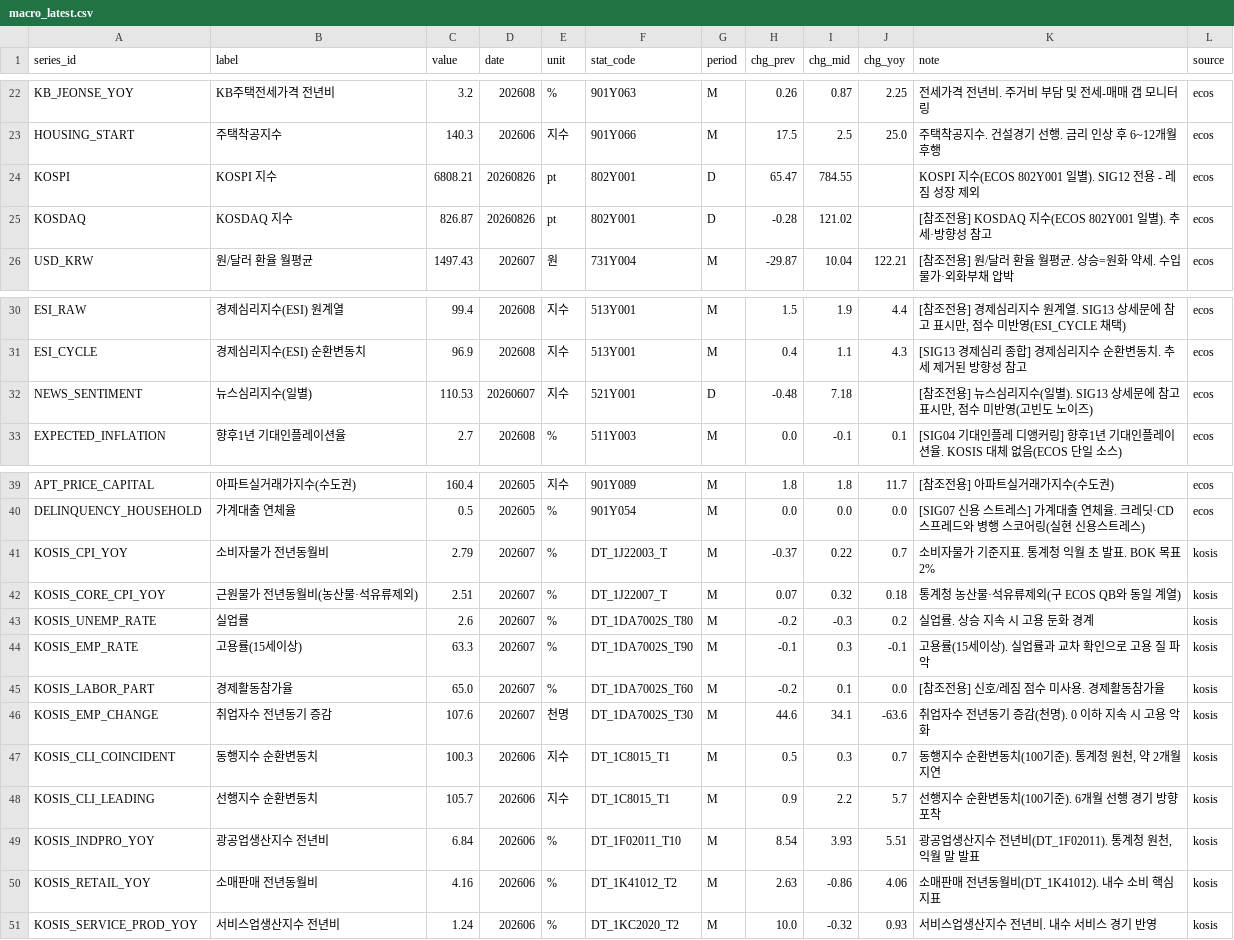
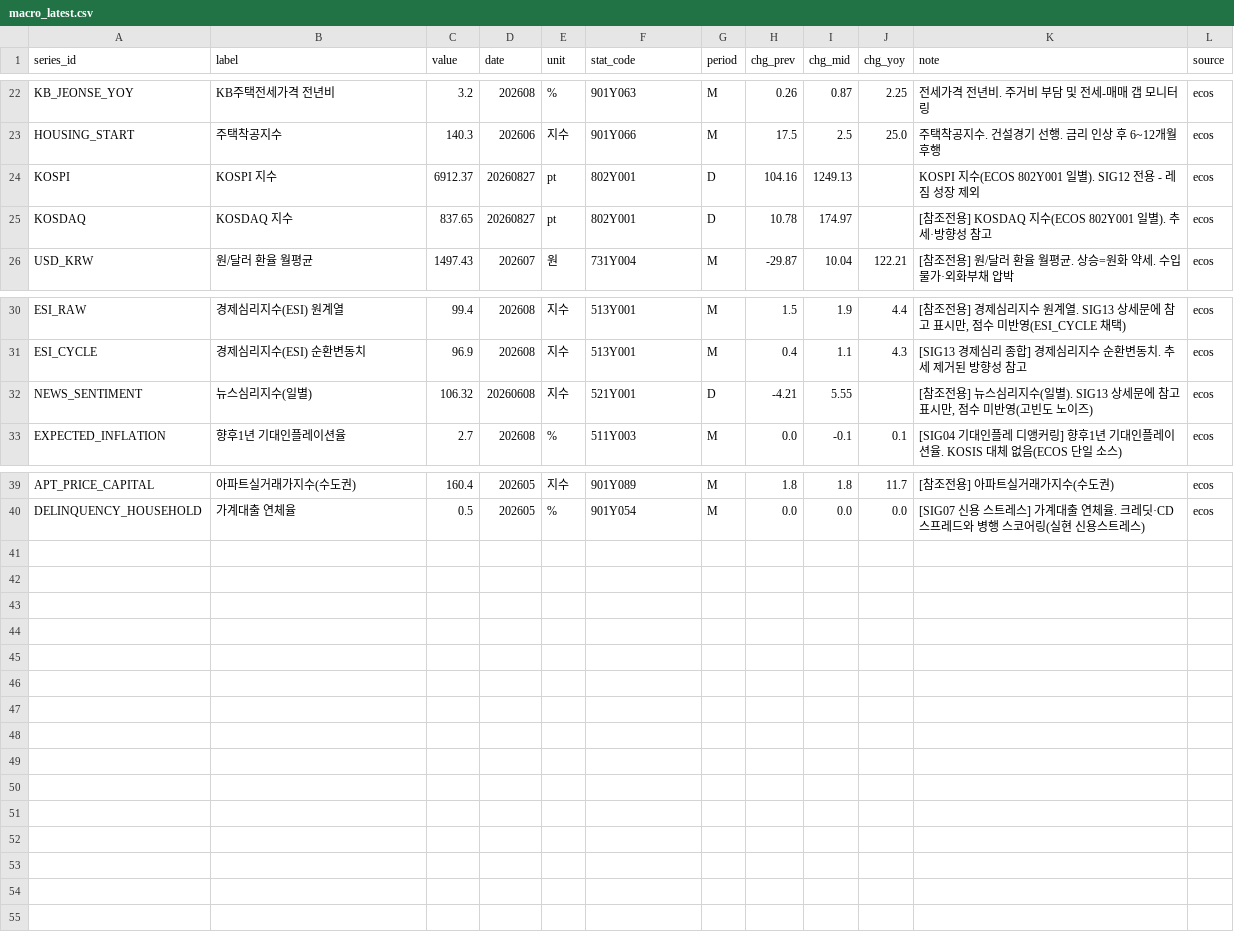
Before and after one commit to LEEYOUNGJIN-GIT/ecos-macro-review, a CSV file: data/macro_latest.csv, drawn as a sheet; only a part is shown, gaps mark what is left out.

```diff
--- a/data/macro_latest.csv
+++ b/data/macro_latest.csv
@@ -23,4 +23,4 @@ KB_JEONSE_YOY,KB주택전세가격 전년비,3.2,202608,%,901Y063,M,0.26,0.87,2.
 HOUSING_START,주택착공지수,140.3,202606,지수,901Y066,M,17.5,2.5,25.0,주택착공지수. 건설경기 선행. 금리 인상 후 6~12개월 후행,ecos
-KOSPI,KOSPI 지수,6808.21,20260826,pt,802Y001,D,65.47,784.55,,KOSPI 지수(ECOS 802Y001 일별). SIG12 전용 - 레짐 성장 제외,ecos
-KOSDAQ,KOSDAQ 지수,826.87,20260826,pt,802Y001,D,-0.28,121.02,,[참조전용] KOSDAQ 지수(ECOS 802Y001 일별). 추세·방향성 참고,ecos
+KOSPI,KOSPI 지수,6912.37,20260827,pt,802Y001,D,104.16,1249.13,,KOSPI 지수(ECOS 802Y001 일별). SIG12 전용 - 레짐 성장 제외,ecos
+KOSDAQ,KOSDAQ 지수,837.65,20260827,pt,802Y001,D,10.78,174.97,,[참조전용] KOSDAQ 지수(ECOS 802Y001 일별). 추세·방향성 참고,ecos
 USD_KRW,원/달러 환율 월평균,1497.43,202607,원,731Y004,M,-29.87,10.04,122.21,[참조전용] 원/달러 환율 월평균. 상승=원화 약세. 수입물가·외화부채 압박,ecos
@@ -31,3 +31,3 @@ ESI_RAW,경제심리지수(ESI) 원계열,99.4,202608,지수,513Y001,M,1.5,1.9,4
 ESI_CYCLE,경제심리지수(ESI) 순환변동치,96.9,202608,지수,513Y001,M,0.4,1.1,4.3,[SIG13 경제심리 종합] 경제심리지수 순환변동치. 추세 제거된 방향성 참고,ecos
-NEWS_SENTIMENT,뉴스심리지수(일별),110.53,20260607,지수,521Y001,D,-0.48,7.18,,"[참조전용] 뉴스심리지수(일별). SIG13 상세문에 참고 표시만, 점수 미반영(고빈도 노이즈)",ecos
+NEWS_SENTIMENT,뉴스심리지수(일별),106.32,20260608,지수,521Y001,D,-4.21,5.55,,"[참조전용] 뉴스심리지수(일별). SIG13 상세문에 참고 표시만, 점수 미반영(고빈도 노이즈)",ecos
 EXPECTED_INFLATION,향후1년 기대인플레이션율,2.7,202608,%,511Y003,M,0.0,-0.1,0.1,[SIG04 기대인플레 디앵커링] 향후1년 기대인플레이션율. KOSIS 대체 없음(ECOS 단일 소스),ecos
@@ -40,12 +40 @@ APT_PRICE_CAPITAL,아파트실거래가지수(수도권),160.4,202605,지수,901
 DELINQUENCY_HOUSEHOLD,가계대출 연체율,0.5,202605,%,901Y054,M,0.0,0.0,0.0,[SIG07 신용 스트레스] 가계대출 연체율. 크레딧·CD 스프레드와 병행 스코어링(실현 신용스트레스),ecos
-KOSIS_CPI_YOY,소비자물가 전년동월비,2.79,202607,%,DT_1J22003_T,M,-0.37,0.22,0.7,소비자물가 기준지표. 통계청 익월 초 발표. BOK 목표 2%,kosis
-KOSIS_CORE_CPI_YOY,근원물가 전년동월비(농산물·석유류제외),2.51,202607,%,DT_1J22007_T,M,0.07,0.32,0.18,통계청 농산물·석유류제외(구 ECOS QB와 동일 계열),kosis
-KOSIS_UNEMP_RATE,실업률,2.6,202607,%,DT_1DA7002S_T80,M,-0.2,-0.3,0.2,실업률. 상승 지속 시 고용 둔화 경계,kosis
-KOSIS_EMP_RATE,고용률(15세이상),63.3,202607,%,DT_1DA7002S_T90,M,-0.1,0.3,-0.1,고용률(15세이상). 실업률과 교차 확인으로 고용 질 파악,kosis
-KOSIS_LABOR_PART,경제활동참가율,65.0,202607,%,DT_1DA7002S_T60,M,-0.2,0.1,0.0,[참조전용] 신호/레짐 점수 미사용. 경제활동참가율,kosis
-KOSIS_EMP_CHANGE,취업자수 전년동기 증감,107.6,202607,천명,DT_1DA7002S_T30,M,44.6,34.1,-63.6,취업자수 전년동기 증감(천명). 0 이하 지속 시 고용 악화,kosis
-KOSIS_CLI_COINCIDENT,동행지수 순환변동치,100.3,202606,지수,DT_1C8015_T1,M,0.5,0.3,0.7,"동행지수 순환변동치(100기준). 통계청 원천, 약 2개월 지연",kosis
-KOSIS_CLI_LEADING,선행지수 순환변동치,105.7,202606,지수,DT_1C8015_T1,M,0.9,2.2,5.7,선행지수 순환변동치(100기준). 6개월 선행 경기 방향 포착,kosis
-KOSIS_INDPRO_YOY,광공업생산지수 전년비,6.84,202606,%,DT_1F02011_T10,M,8.54,3.93,5.51,"광공업생산지수 전년비(DT_1F02011). 통계청 원천, 익월 말 발표",kosis
-KOSIS_RETAIL_YOY,소매판매 전년동월비,4.16,202606,%,DT_1K41012_T2,M,2.63,-0.86,4.06,소매판매 전년동월비(DT_1K41012). 내수 소비 핵심 지표,kosis
-KOSIS_SERVICE_PROD_YOY,서비스업생산지수 전년비,1.24,202606,%,DT_1KC2020_T2,M,10.0,-0.32,0.93,서비스업생산지수 전년비. 내수 서비스 경기 반영,kosis
```
Also changed, not shown: data/ecos_latest.csv, data/kosis_status_log.csv, 5 other files.
